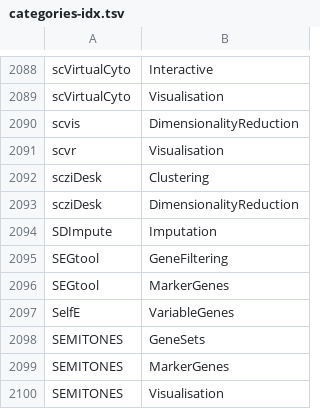
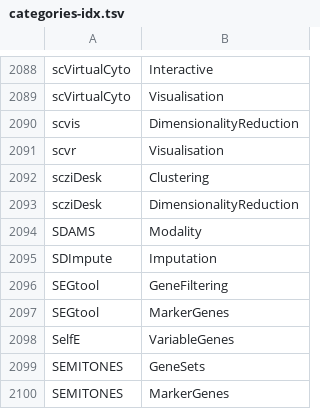
Before and after one commit to scRNA-tools/scRNA-tools, a TSV file: database/categories-idx.tsv, drawn as a sheet; only a part is shown, gaps mark what is left out; the shorter side is filled out with more unchanged rows; the diff names each change by its address in the sheet, - before the commit and + after, or states it on an @@ line.

```diff
--- a/database/categories-idx.tsv
+++ b/database/categories-idx.tsv
+row 2094: SDAMS | Modality
```
Also changed, not shown: database/ignored.tsv, database/repositories.tsv, 1 other file.
